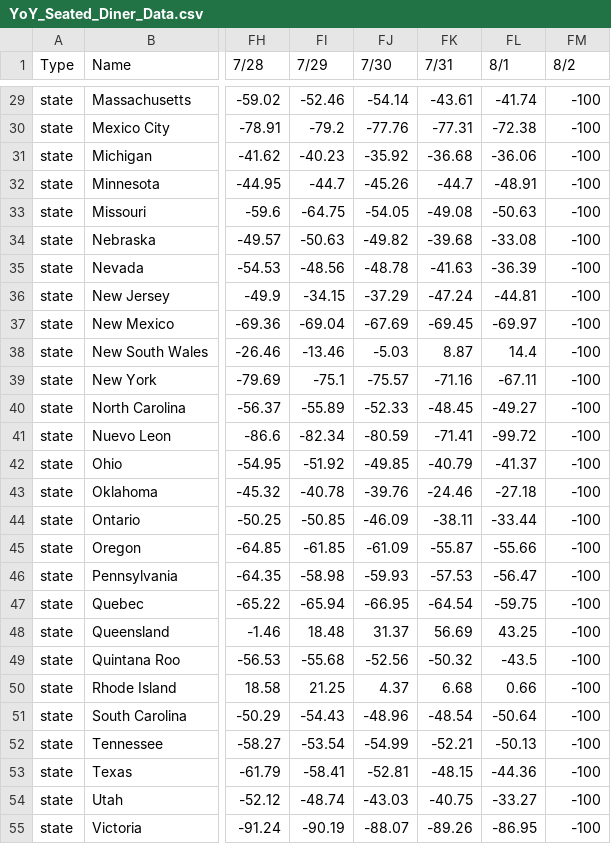
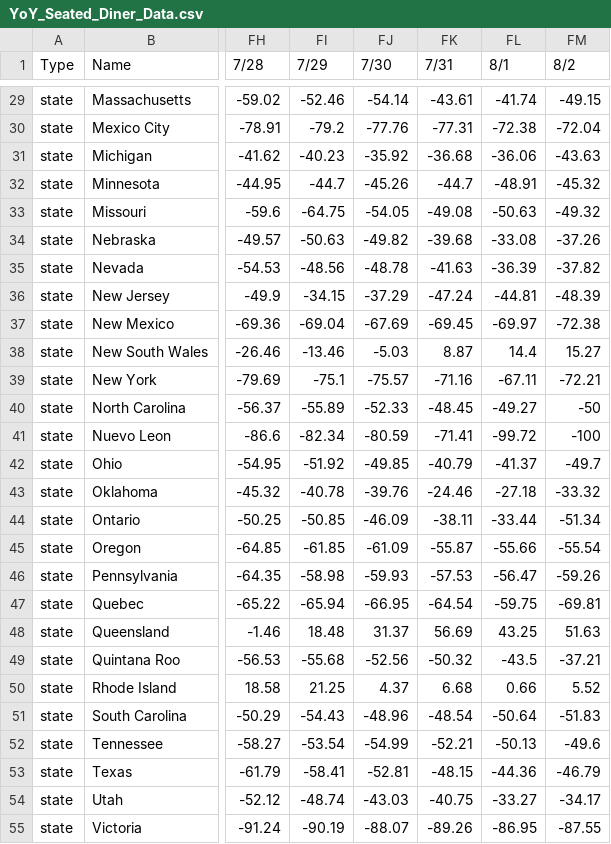
Before and after one commit to ercbk/Indiana-COVID-19-Tracker, a CSV file: data/YoY_Seated_Diner_Data.csv, drawn as a sheet; only a part is shown, gaps mark what is left out; the diff covers the shown part only; the diff names each change by its address in the sheet, - before the commit and + after, or states it on an @@ line.

```diff
--- a/data/YoY_Seated_Diner_Data.csv
+++ b/data/YoY_Seated_Diner_Data.csv
-FM29 (8/2): -100
+FM29 (8/2): -49.15
-FM30 (8/2): -100
+FM30 (8/2): -72.04
-FM31 (8/2): -100
+FM31 (8/2): -43.63
-FM32 (8/2): -100
+FM32 (8/2): -45.32
-FM33 (8/2): -100
+FM33 (8/2): -49.32
-FM34 (8/2): -100
+FM34 (8/2): -37.26
-FM35 (8/2): -100
+FM35 (8/2): -37.82
-FM36 (8/2): -100
+FM36 (8/2): -48.39
-FM37 (8/2): -100
+FM37 (8/2): -72.38
-FM38 (8/2): -100
+FM38 (8/2): 15.27
-FM39 (8/2): -100
+FM39 (8/2): -72.21
-FM40 (8/2): -100
+FM40 (8/2): -50
-FM42 (8/2): -100
+FM42 (8/2): -49.7
-FM43 (8/2): -100
+FM43 (8/2): -33.32
-FM44 (8/2): -100
+FM44 (8/2): -51.34
-FM45 (8/2): -100
+FM45 (8/2): -55.54
-FM46 (8/2): -100
+FM46 (8/2): -59.26
-FM47 (8/2): -100
+FM47 (8/2): -69.81
-FM48 (8/2): -100
+FM48 (8/2): 51.63
-FM49 (8/2): -100
+FM49 (8/2): -37.21
-FM50 (8/2): -100
+FM50 (8/2): 5.52
-FM51 (8/2): -100
+FM51 (8/2): -51.83
-FM52 (8/2): -100
+FM52 (8/2): -49.6
-FM53 (8/2): -100
+FM53 (8/2): -46.79
-FM54 (8/2): -100
+FM54 (8/2): -34.17
-FM55 (8/2): -100
+FM55 (8/2): -87.55
```
Also changed, not shown: 77 edited cells elsewhere in this file.
